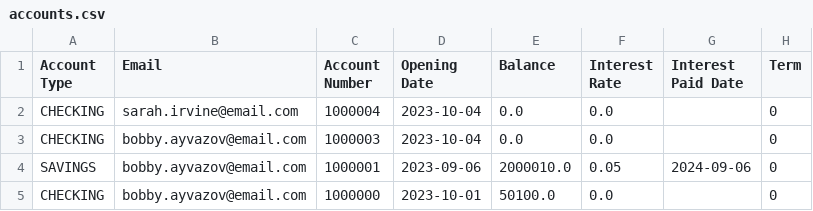
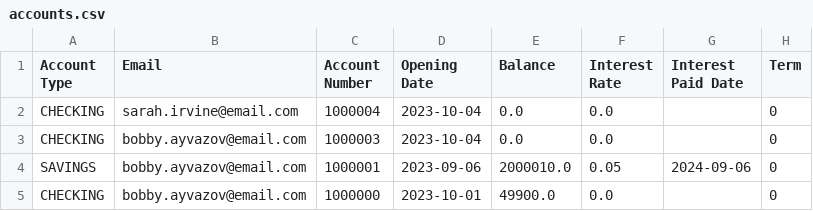
Before and after one commit to dmackay39/BankCapstone, a CSV file: src/main/resources/com/example/bankcapstone/accounts.csv, drawn as a sheet.

```diff
--- a/src/main/resources/com/example/bankcapstone/accounts.csv
+++ b/src/main/resources/com/example/bankcapstone/accounts.csv
@@ -4,2 +4,2 @@ CHECKING,bobby.ayvazov@email.com,1000003,2023-10-04,0.0,0.0,,0
 SAVINGS,bobby.ayvazov@email.com,1000001,2023-09-06,2000010.0,0.05,2024-09-06,0
-CHECKING,bobby.ayvazov@email.com,1000000,2023-10-01,50100.0,0.0,,0
+CHECKING,bobby.ayvazov@email.com,1000000,2023-10-01,49900.0,0.0,,0
```
Also changed, not shown: 2 other files.
